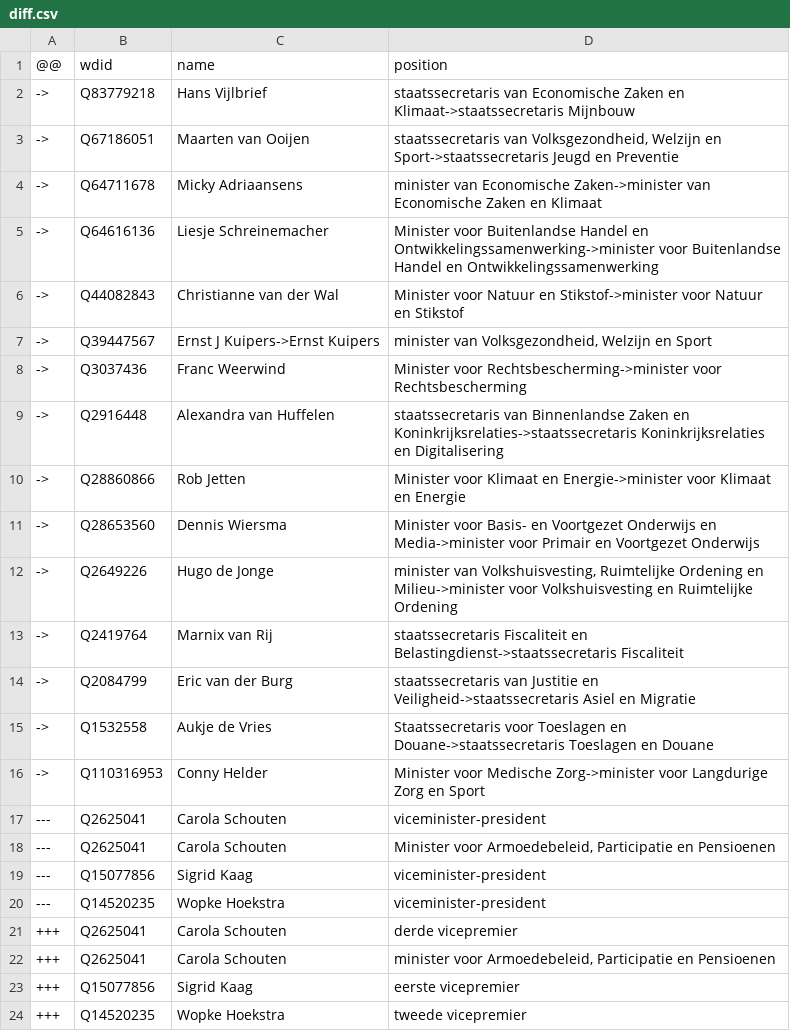
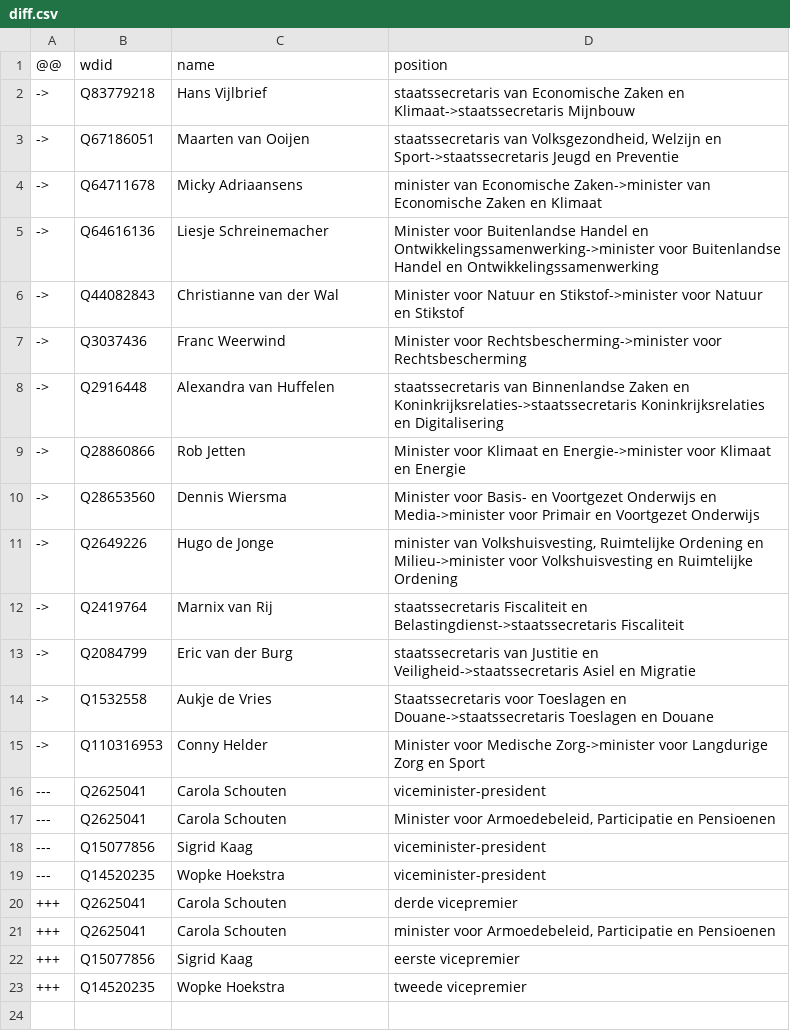
Before and after one commit to every-politician-scrapers/netherlands-cabinet, a CSV file: sources/cabinet-nlwiki/diff.csv, drawn as a sheet; the diff names each change by its address in the sheet, - before the commit and + after, or states it on an @@ line.

Commit message:
Compare external sources to Wikidata

```diff
--- a/sources/cabinet-nlwiki/diff.csv
+++ b/sources/cabinet-nlwiki/diff.csv
-row 7: -> | Q39447567 | Ernst J Kuipers->Ernst Kuipers | minister van Volksgezondheid, Welzijn en Sport
```
Also changed, not shown: data/wikidata.csv, sources/cabinet-nlwiki/wikidata.csv.
